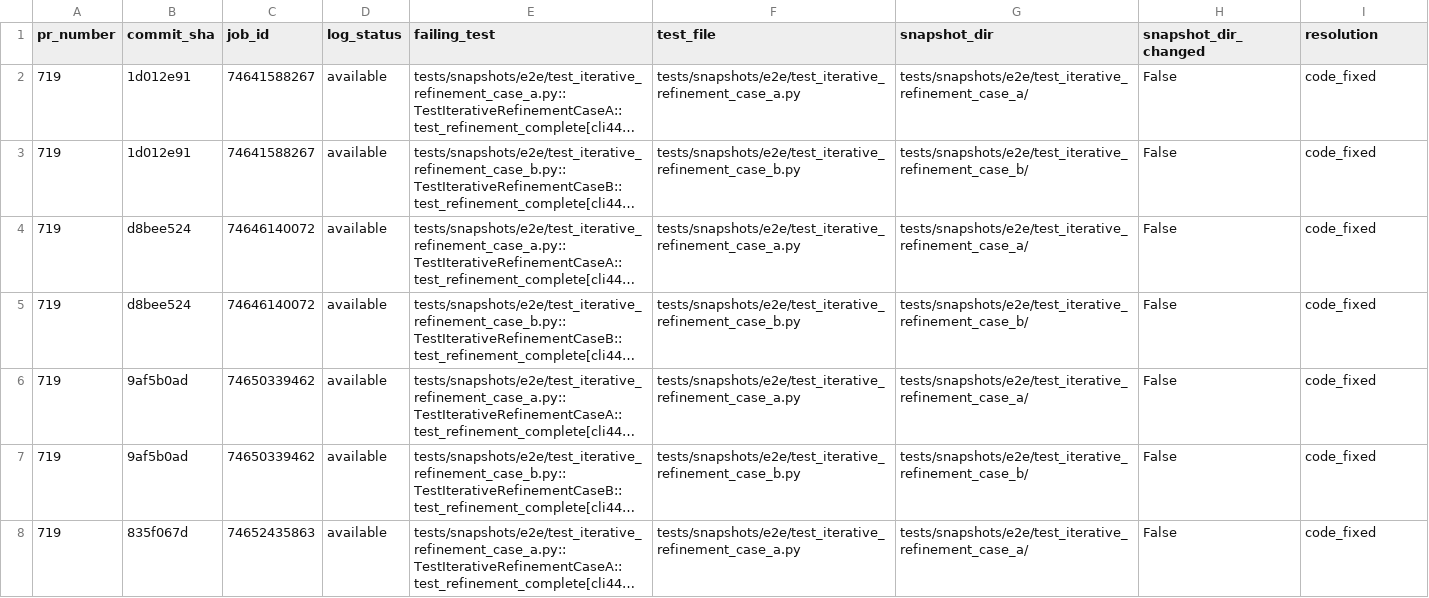
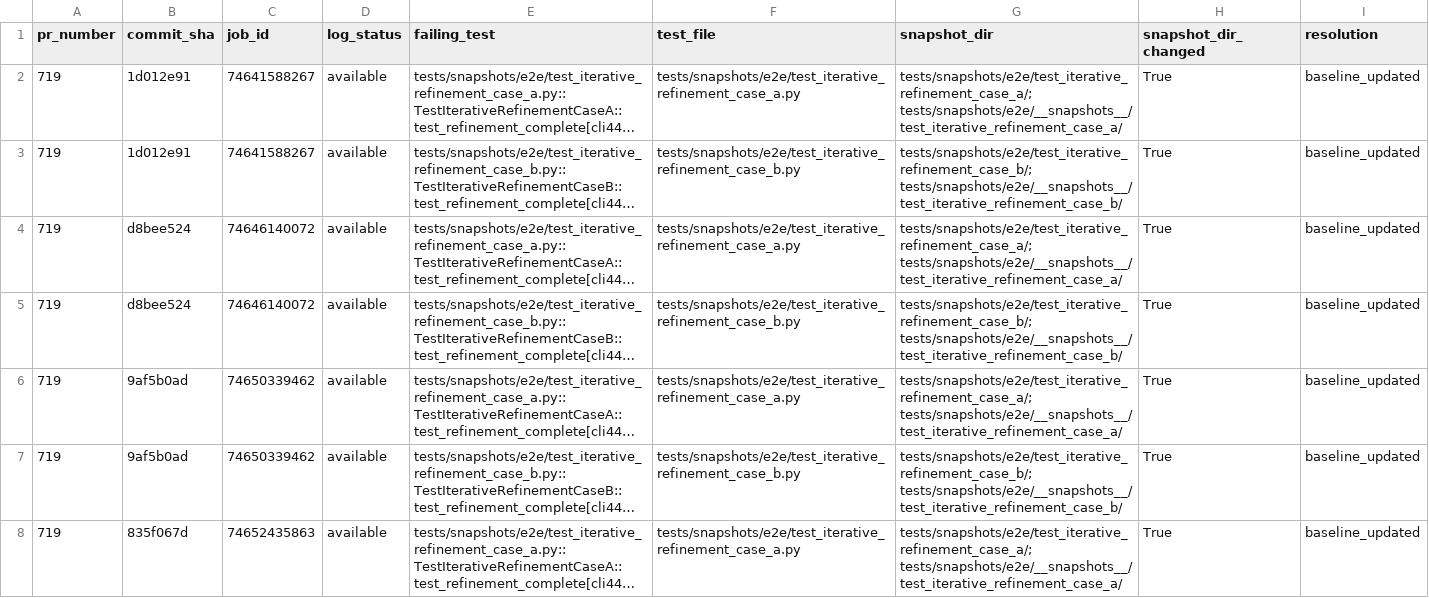
Before and after one commit to malhotra5/snapshot-tests-analysis, a CSV file: data/test_level_failures.csv, drawn as a sheet; only a part is shown; long unchanged cells end in …; the diff covers the shown part only; the diff names each change by its address in the sheet, - before the commit and + after, or states it on an @@ line.

```diff
--- a/data/test_level_failures.csv
+++ b/data/test_level_failures.csv
-G2 (snapshot_dir): tests/snapshots/e2e/test_iterative_refinement_case_a/
+G2 (snapshot_dir): tests/snapshots/e2e/test_iterative_refinement_case_a/; tests/snapshots/e2e/__snapshots__/test_iterative_refinement_case_a/
-H2:H8 (snapshot_dir_changed): False
+H2:H8 (snapshot_dir_changed): True
-I2:I8 (resolution): code_fixed
+I2:I8 (resolution): baseline_updated
-G3 (snapshot_dir): tests/snapshots/e2e/test_iterative_refinement_case_b/
+G3 (snapshot_dir): tests/snapshots/e2e/test_iterative_refinement_case_b/; tests/snapshots/e2e/__snapshots__/test_iterative_refinement_case_b/
-G4 (snapshot_dir): tests/snapshots/e2e/test_iterative_refinement_case_a/
+G4 (snapshot_dir): tests/snapshots/e2e/test_iterative_refinement_case_a/; tests/snapshots/e2e/__snapshots__/test_iterative_refinement_case_a/
-G5 (snapshot_dir): tests/snapshots/e2e/test_iterative_refinement_case_b/
+G5 (snapshot_dir): tests/snapshots/e2e/test_iterative_refinement_case_b/; tests/snapshots/e2e/__snapshots__/test_iterative_refinement_case_b/
-G6 (snapshot_dir): tests/snapshots/e2e/test_iterative_refinement_case_a/
+G6 (snapshot_dir): tests/snapshots/e2e/test_iterative_refinement_case_a/; tests/snapshots/e2e/__snapshots__/test_iterative_refinement_case_a/
-G7 (snapshot_dir): tests/snapshots/e2e/test_iterative_refinement_case_b/
+G7 (snapshot_dir): tests/snapshots/e2e/test_iterative_refinement_case_b/; tests/snapshots/e2e/__snapshots__/test_iterative_refinement_case_b/
-G8 (snapshot_dir): tests/snapshots/e2e/test_iterative_refinement_case_a/
+G8 (snapshot_dir): tests/snapshots/e2e/test_iterative_refinement_case_a/; tests/snapshots/e2e/__snapshots__/test_iterative_refinement_case_a/
```
Also changed, not shown: 150 edited cells elsewhere in this file, data/test_level_summary.csv, 4 other files.
